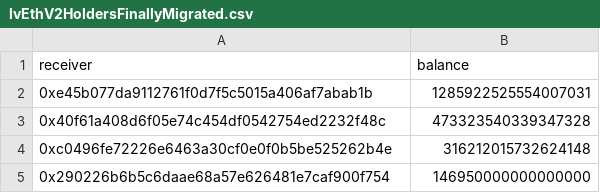
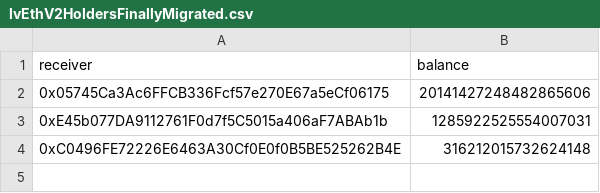
Before and after one commit to locus-finance/Vaults, a CSV file: tasks/migration/csv/postMigration/finalMigration/lvEthV2HoldersFinallyMigrated.csv, drawn as a sheet.

```diff
--- a/tasks/migration/csv/postMigration/finalMigration/lvEthV2HoldersFinallyMigrated.csv
+++ b/tasks/migration/csv/postMigration/finalMigration/lvEthV2HoldersFinallyMigrated.csv
@@ -1,5 +1,4 @@
 "receiver","balance"
-0xe45b077da9112761f0d7f5c5015a406af7abab1b,1285922525554007031
-0x40f61a408d6f05e74c454df0542754ed2232f48c,473323540339347328
-0xc0496fe72226e6463a30cf0e0f0b5be525262b4e,316212015732624148
-0x290226b6b5c6daae68a57e626481e7caf900f754,146950000000000000
+0x05745Ca3Ac6FFCB336Fcf57e270E67a5eCf06175,20141427248482865606
+0xE45b077DA9112761F0d7f5C5015a406aF7ABAb1b,1285922525554007031
+0xC0496FE72226E6463A30Cf0E0f0B5BE525262B4E,316212015732624148
```
Also changed, not shown: 3 other files.
